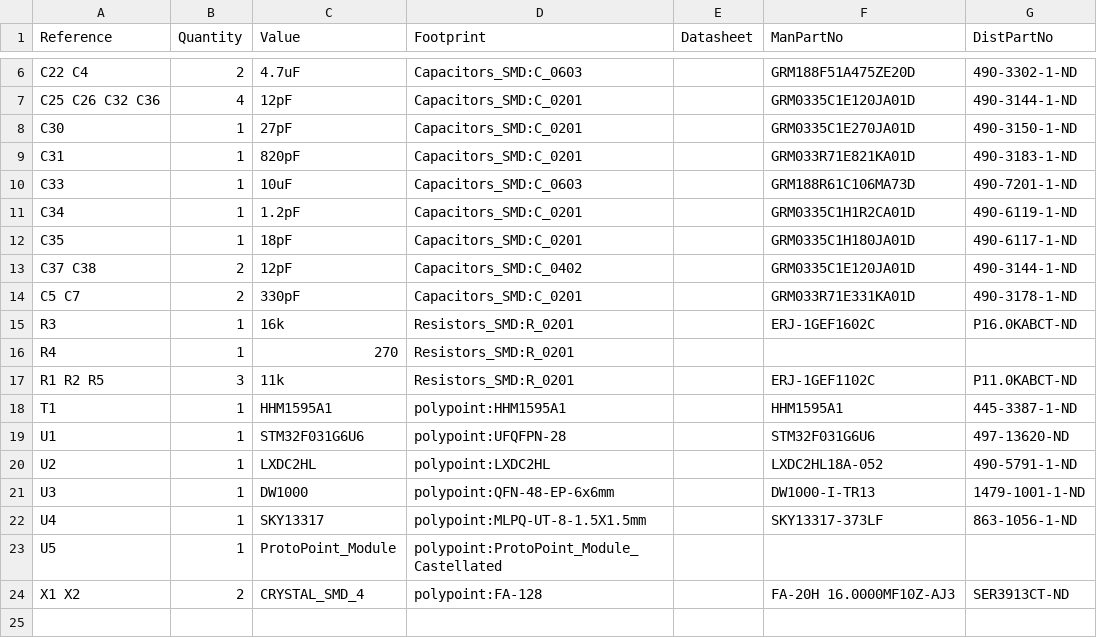
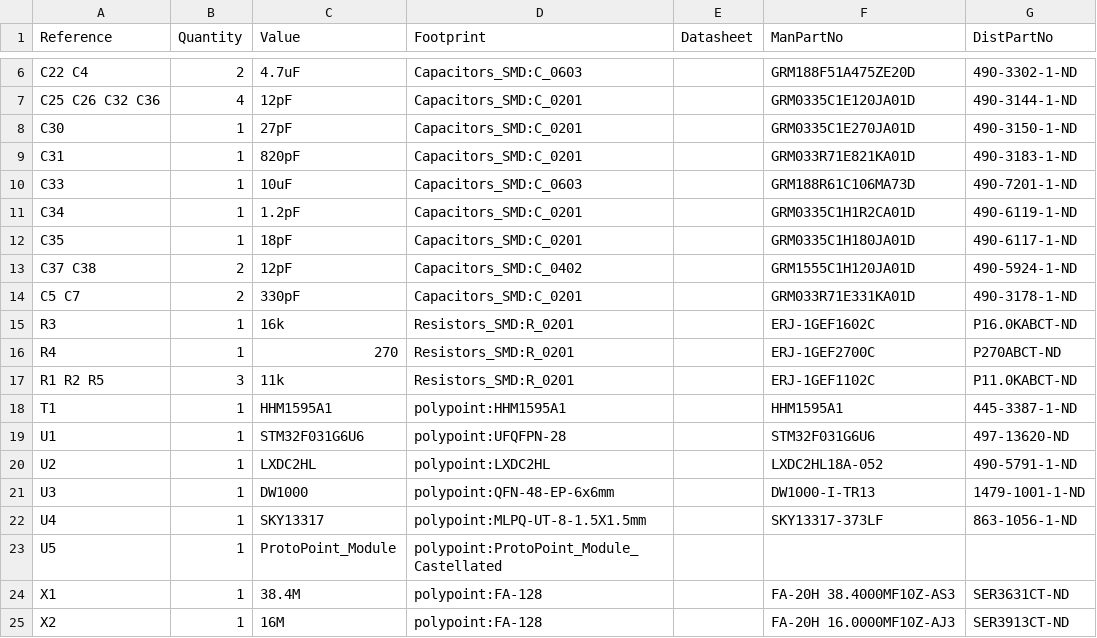
Before and after one commit to lab11/polypoint, a CSV file: pcb/protopoint/protopoint.csv, drawn as a sheet; only a part is shown, gaps mark what is left out.

Commit message:
fixing some part numbers

```diff
--- a/pcb/protopoint/protopoint.csv
+++ b/pcb/protopoint/protopoint.csv
@@ -12,6 +12,6 @@ C34 ,1,1.2pF,Capacitors_SMD:C_0201,,GRM0335C1H1R2CA01D,490-6119-1-ND
 C35 ,1,18pF,Capacitors_SMD:C_0201,,GRM0335C1H180JA01D,490-6117-1-ND
-C37 C38 ,2,12pF,Capacitors_SMD:C_0402,,GRM0335C1E120JA01D,490-3144-1-ND
+C37 C38 ,2,12pF,Capacitors_SMD:C_0402,,GRM1555C1H120JA01D,490-5924-1-ND
 C5 C7 ,2,330pF,Capacitors_SMD:C_0201,,GRM033R71E331KA01D,490-3178-1-ND
 R3 ,1,16k,Resistors_SMD:R_0201,,ERJ-1GEF1602C,P16.0KABCT-ND
-R4 ,1,270,Resistors_SMD:R_0201,
+R4 ,1,270,Resistors_SMD:R_0201,,ERJ-1GEF2700C,P270ABCT-ND
 R1 R2 R5 ,3,11k,Resistors_SMD:R_0201,,ERJ-1GEF1102C,P11.0KABCT-ND
@@ -23,2 +23,3 @@ U4 ,1,SKY13317,polypoint:MLPQ-UT-8-1.5X1.5mm,,SKY13317-373LF,863-1056-1-ND
 U5 ,1,ProtoPoint_Module,polypoint:ProtoPoint_Module_Castellated,
-X1 X2 ,2,CRYSTAL_SMD_4,polypoint:FA-128,,FA-20H 16.0000MF10Z-AJ3,SER3913CT-ND
+X1 ,1,38.4M,polypoint:FA-128,,FA-20H 38.4000MF10Z-AS3,SER3631CT-ND
+X2 ,1,16M,polypoint:FA-128,,FA-20H 16.0000MF10Z-AJ3,SER3913CT-ND
```
Also changed, not shown: 1 other file.
